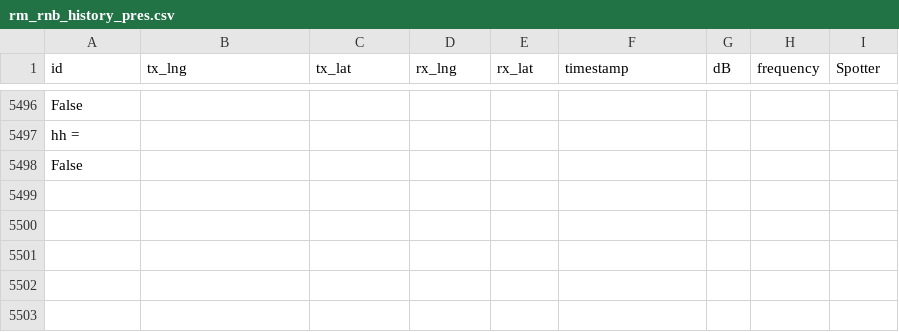
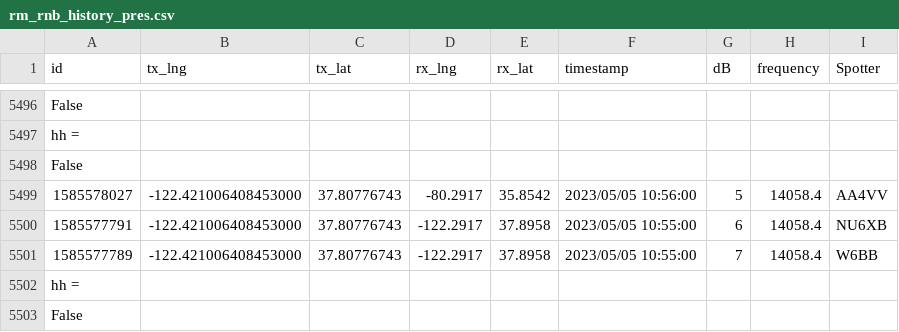
Before and after one commit to hcarter333/rm-rbn-history, a CSV file: rm_rnb_history_pres.csv, drawn as a sheet; only a part is shown, gaps mark what is left out; the diff names each change by its address in the sheet, - before the commit and + after, or states it on an @@ line.

```diff
--- a/rm_rnb_history_pres.csv
+++ b/rm_rnb_history_pres.csv
+row 5499: 1585578027 | -122.421006408453000 | 37.80776743 | -80.2917 | 35.8542 | 2023/05/05 10:56:00 | 5 | 14058.4 | AA4VV
+row 5500: 1585577791 | -122.421006408453000 | 37.80776743 | -122.2917 | 37.8958 | 2023/05/05 10:55:00 | 6 | 14058.4 | NU6XB
+row 5501: 1585577789 | -122.421006408453000 | 37.80776743 | -122.2917 | 37.8958 | 2023/05/05 10:55:00 | 7 | 14058.4 | W6BB
+row 5502: hh =
+row 5503: False
```
Also changed, not shown: rm_rnb_history.csv, 2 other files.
